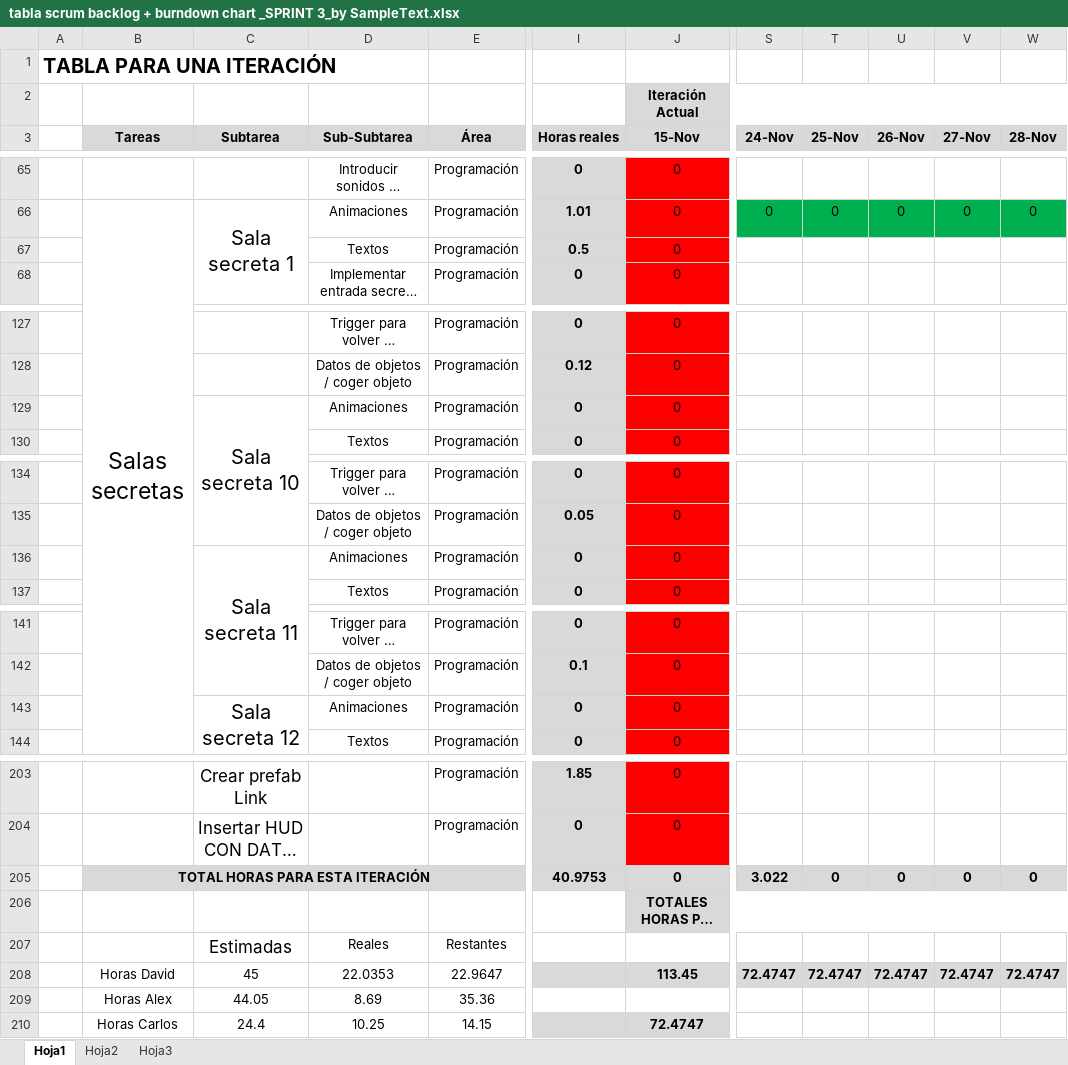
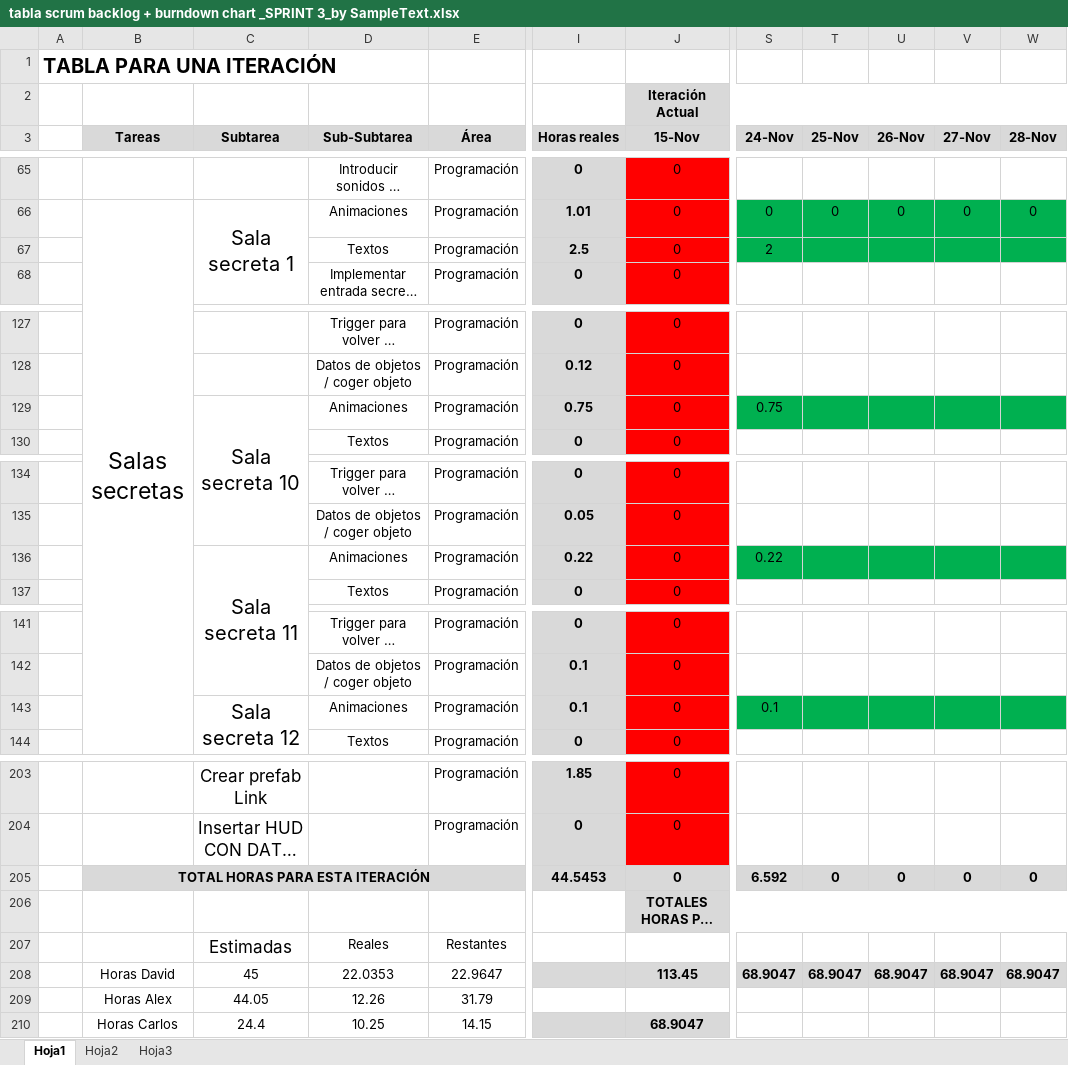
Before and after one commit to devildrake/MAP_LegendOfRadev, an Excel workbook: tabla scrum backlog + burndown chart _SPRINT 3_by SampleText.xlsx, sheet Hoja1, drawn as a sheet; only a part is shown, gaps mark what is left out; long unchanged cells end in …; values as stored, in another font and other column widths than the file's, no borders; charts and pictures not drawn; the diff covers the shown part only; the diff names each change by its address in the sheet, - before the commit and + after, or states it on an @@ line.

Commit message:
Actualizado excel

```diff
--- a/tabla scrum backlog + burndown chart _SPRINT 3_by SampleText.xlsx (sheet Hoja1)
+++ b/tabla scrum backlog + burndown chart _SPRINT 3_by SampleText.xlsx (sheet Hoja1)
-I67 (Horas reales): 0.5
+I67 (Horas reales): 2.5
-S67 (24-Nov): (empty)
+S67 (24-Nov): 2
-S67:W67 fill: none
+S67:W67 fill: #00B050
-I129 (Horas reales): 0
+I129 (Horas reales): 0.75
-S129 (24-Nov): (empty)
+S129 (24-Nov): 0.75
-S129:W129 fill: none
+S129:W129 fill: #00B050
-I136 (Horas reales): 0
+I136 (Horas reales): 0.22
-S136 (24-Nov): (empty)
+S136 (24-Nov): 0.22
-S136:W136 fill: none
+S136:W136 fill: #00B050
-I143 (Horas reales): 0
+I143 (Horas reales): 0.1
-S143 (24-Nov): (empty)
+S143 (24-Nov): 0.1
-S143:W143 fill: none
+S143:W143 fill: #00B050
-I205 (Horas reales): 40.9753
+I205 (Horas reales): 44.5453
-S205 (24-Nov): 3.022
+S205 (24-Nov): 6.592
-S208 (24-Nov): 72.4747
+S208 (24-Nov): 68.9047
-T208 (25-Nov): 72.4747
+T208 (25-Nov): 68.9047
-U208 (26-Nov): 72.4747
+U208 (26-Nov): 68.9047
-V208 (27-Nov): 72.4747
+V208 (27-Nov): 68.9047
-W208 (28-Nov): 72.4747
+W208 (28-Nov): 68.9047
-D209 (Sub-Subtarea): 8.69
+D209 (Sub-Subtarea): 12.26
-E209 (Área): 35.36
+E209 (Área): 31.79
-J210 (15-Nov): 72.4747
+J210 (15-Nov): 68.9047
```
Also changed, not shown: 6 edited cells and cell formats elsewhere in this sheet, charts or pictures.
